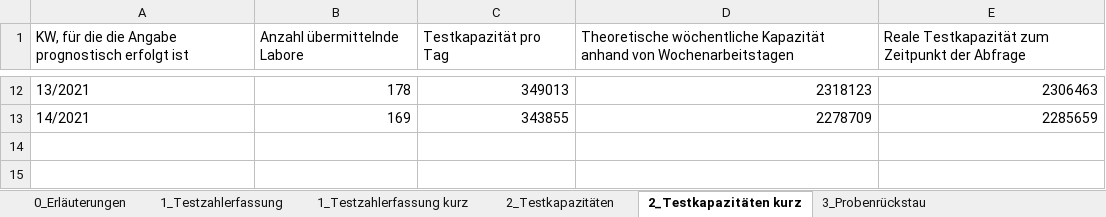
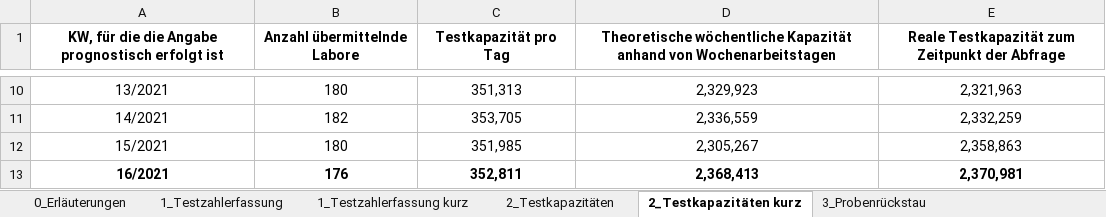
Before and after one commit to GarunWindtotem/Auswertung_Covid_19, an Excel workbook: input/Testzahlen-gesamt.xlsx, sheet 2_Testkapazitäten kurz, drawn as a sheet; only a part is shown, gaps mark what is left out; values as stored, in another font and other column widths than the file's, no borders; addresses are those after the commit; the diff covers the shown part only; the diff names each change by its address in the sheet, - before the commit and + after, or states it on an @@ line.

```diff
--- a/input/Testzahlen-gesamt.xlsx (sheet 2_Testkapazitäten kurz)
+++ b/input/Testzahlen-gesamt.xlsx (sheet 2_Testkapazitäten kurz)
@@ A1:E1 alignment: left → center, bold: off → on @@
-A10:A11 alignment: left
+A10:A11 alignment: center
-B10:E11 alignment: right
+B10:E11 alignment: center
-B10 (Anzahl übermittelnde Labore): 178
+B10 (Anzahl übermittelnde Labore): 180
-C10 (Testkapazität pro Tag): 349013
+C10 (Testkapazität pro Tag): 351,313
-D10: 2318123
+D10: 2,329,923
-E10: 2306463
+E10: 2,321,963
-B11 (Anzahl übermittelnde Labore): 169
+B11 (Anzahl übermittelnde Labore): 182
-C11 (Testkapazität pro Tag): 343855
+C11 (Testkapazität pro Tag): 353,705
-D11: 2278709
+D11: 2,336,559
-E11: 2285659
+E11: 2,332,259
+row 12: 15/2021 | 180 | 351,985 | 2,305,267 | 2,358,863
+row 13: 16/2021 | 176 | 352,811 | 2,368,413 | 2,370,981
```
Also changed, not shown: 2 removed rows, 29 edited cells and cell formats elsewhere in this sheet, sheet 1_Testzahlerfassung, sheet 2_Testkapazitäten, sheet 3_Probenrückstau, sheet 1_Testzahlerfassung kurz, sheet 0_Erläuterungen, charts or pictures, input/Impfquotenmonitoring.xlsx, 46 other files.
